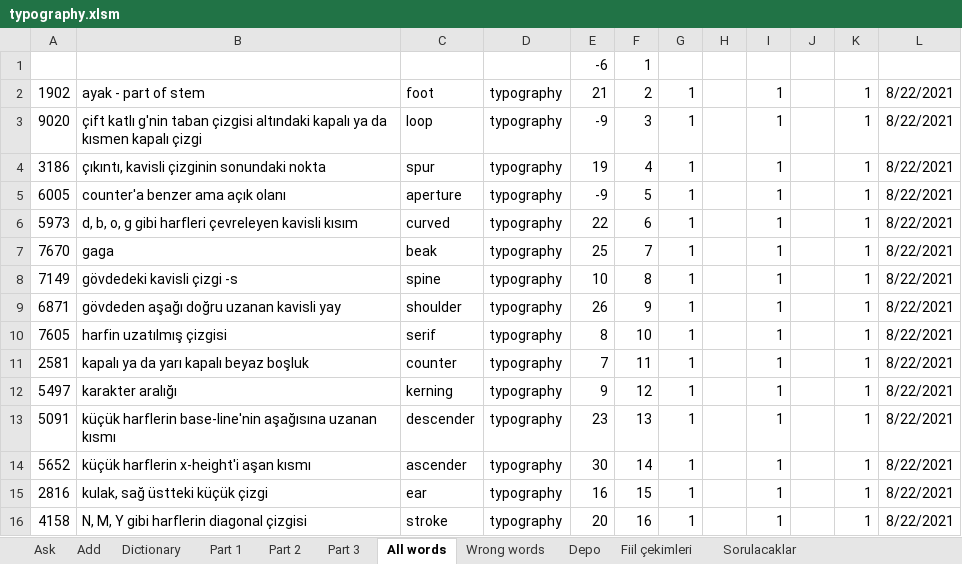
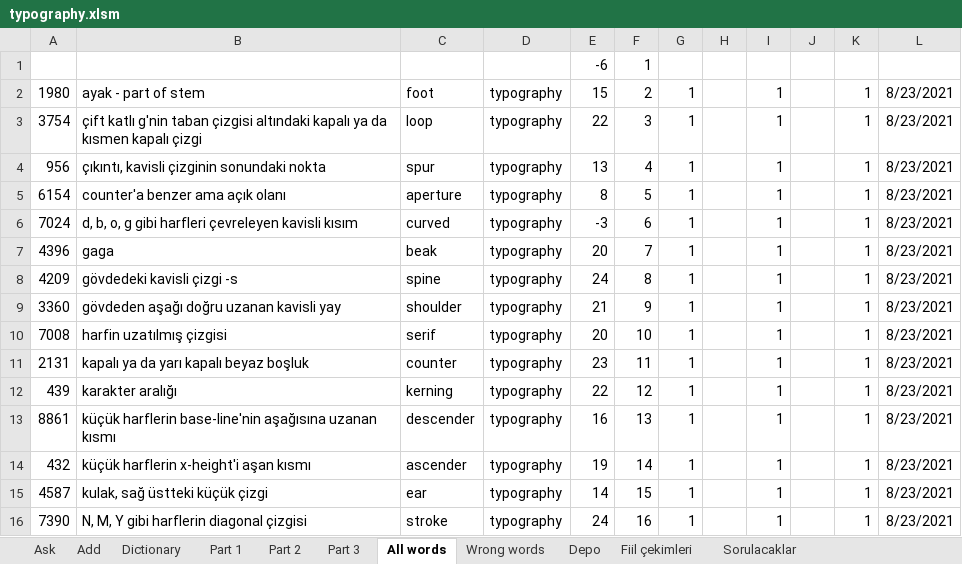
Before and after one commit to fatihay/notlar, an Excel workbook: typography.xlsm, sheet All words, drawn as a sheet; only a part is shown; values as stored, in another font and other column widths than the file's, no borders; the diff covers the shown part only; the diff names each change by its address in the sheet, - before the commit and + after, or states it on an @@ line.

```diff
--- a/typography.xlsm (sheet All words)
+++ b/typography.xlsm (sheet All words)
-A2: 1902
+A2: 1980
-E2: 21
+E2: 15
-L2:L16: 8/22/2021
+L2:L16: 8/23/2021
-A3: 9020
+A3: 3754
-E3: -9
+E3: 22
-A4: 3186
+A4: 956
-E4: 19
+E4: 13
-A5: 6005
+A5: 6154
-E5: -9
+E5: 8
-A6: 5973
+A6: 7024
-E6: 22
+E6: -3
-A7: 7670
+A7: 4396
-E7: 25
+E7: 20
-A8: 7149
+A8: 4209
-E8: 10
+E8: 24
-A9: 6871
+A9: 3360
-E9: 26
+E9: 21
-A10: 7605
+A10: 7008
-E10: 8
+E10: 20
-A11: 2581
+A11: 2131
-E11: 7
+E11: 23
-A12: 5497
+A12: 439
-E12: 9
+E12: 22
-A13: 5091
+A13: 8861
-E13: 23
+E13: 16
-A14: 5652
+A14: 432
-E14: 30
+E14: 19
-A15: 2816
+A15: 4587
-E15: 16
+E15: 14
-A16: 4158
+A16: 7390
-E16: 20
+E16: 24
```
Also changed, not shown: 21 edited cells elsewhere in this sheet, sheet Part 2, sheet Part 1, sheet Part 3, sheet Ask, 2 other files.
